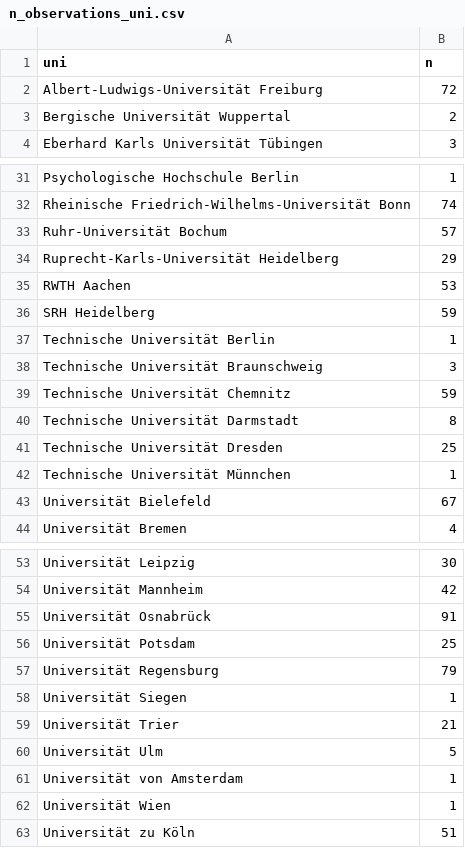
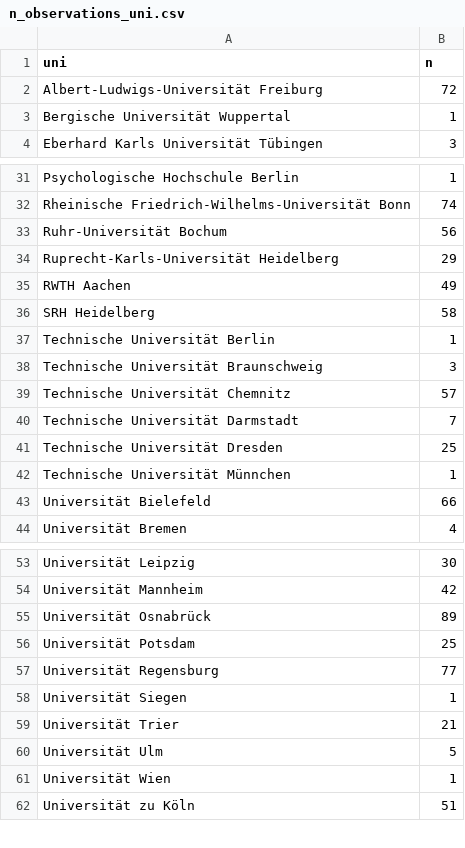
Before and after one commit to jobrachem/sosip-survey, a CSV file: data/n_observations_uni.csv, drawn as a sheet; only a part is shown, gaps mark what is left out; the diff covers the shown part only.

```diff
--- a/data/n_observations_uni.csv
+++ b/data/n_observations_uni.csv
@@ -2,3 +2,3 @@ uni,n
 Albert-Ludwigs-Universität Freiburg,72
-Bergische Universität Wuppertal,2
+Bergische Universität Wuppertal,1
 Eberhard Karls Universität Tübingen,3
@@ -32,13 +32,13 @@ Psychologische Hochschule Berlin,1
 Rheinische Friedrich-Wilhelms-Universität Bonn,74
-Ruhr-Universität Bochum,57
+Ruhr-Universität Bochum,56
 Ruprecht-Karls-Universität Heidelberg,29
-RWTH Aachen,53
-SRH Heidelberg,59
+RWTH Aachen,49
+SRH Heidelberg,58
 Technische Universität Berlin,1
 Technische Universität Braunschweig,3
-Technische Universität Chemnitz,59
-Technische Universität Darmstadt,8
+Technische Universität Chemnitz,57
+Technische Universität Darmstadt,7
 Technische Universität Dresden,25
 Technische Universität Münnchen,1
-Universität Bielefeld,67
+Universität Bielefeld,66
 Universität Bremen,4
@@ -54,5 +54,5 @@ Universität Leipzig,30
 Universität Mannheim,42
-Universität Osnabrück,91
+Universität Osnabrück,89
 Universität Potsdam,25
-Universität Regensburg,79
+Universität Regensburg,77
 Universität Siegen,1
@@ -60,3 +60,2 @@ Universität Trier,21
 Universität Ulm,5
-Universität von Amsterdam,1
 Universität Wien,1
```
Also changed, not shown: 2 edited cells elsewhere in this file, 31 other files.
